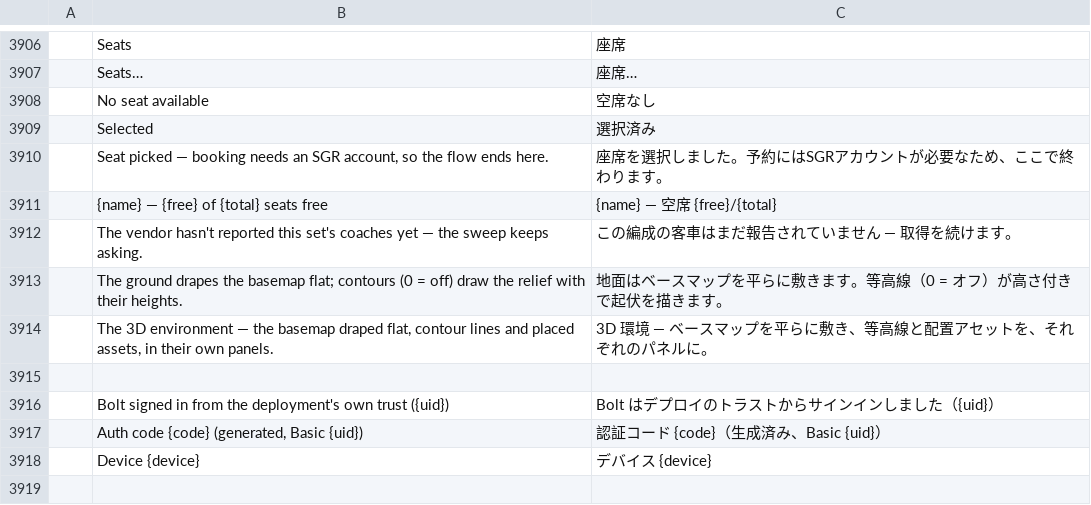
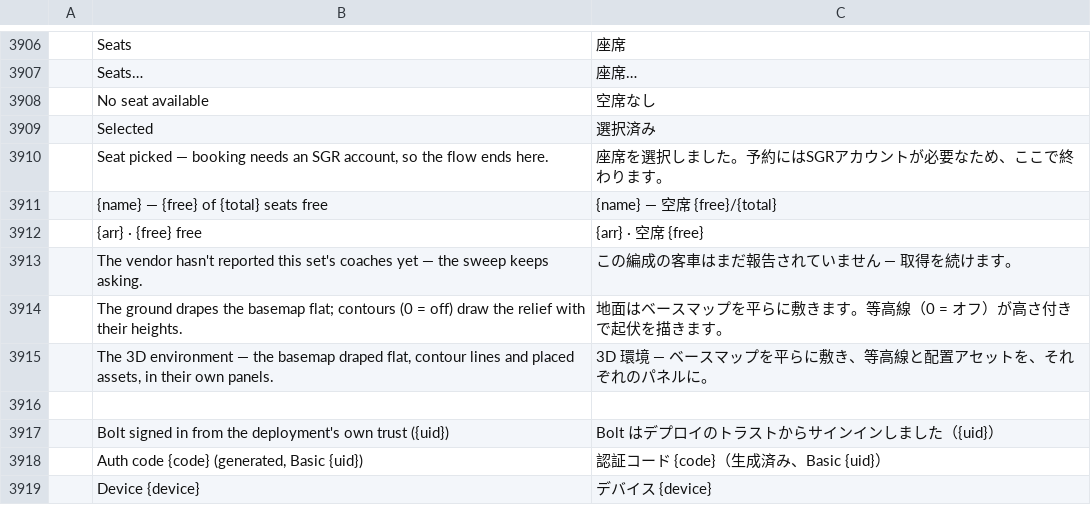
Before and after one commit to 20kiwy/TerraZone, a TSV file: crates/ui-egui/src/i18n/ja.tsv, drawn as a sheet; only a part is shown, gaps mark what is left out; the diff names each change by its address in the sheet, - before the commit and + after, or states it on an @@ line.

```diff
--- a/crates/ui-egui/src/i18n/ja.tsv
+++ b/crates/ui-egui/src/i18n/ja.tsv
+row 3912:  | {arr} · {free} free | {arr} · 空席 {free}
```
Also changed, not shown: crates/ui-egui/src/i18n/es.tsv, crates/ui-egui/src/i18n/fr.tsv, 23 other files.
